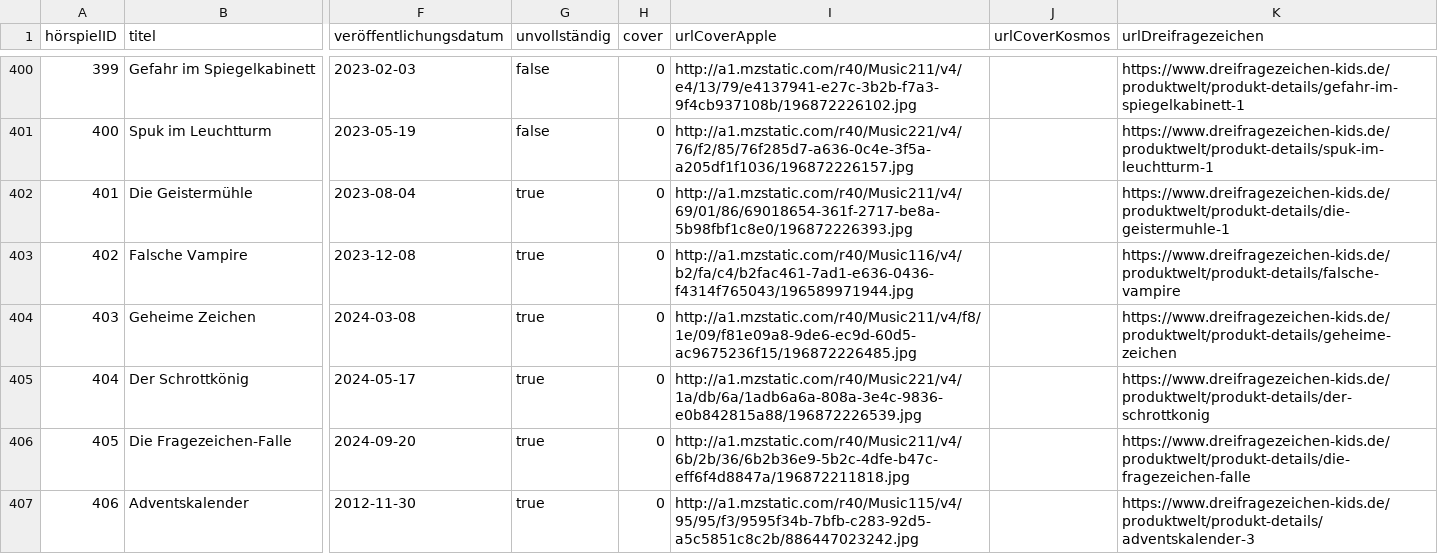
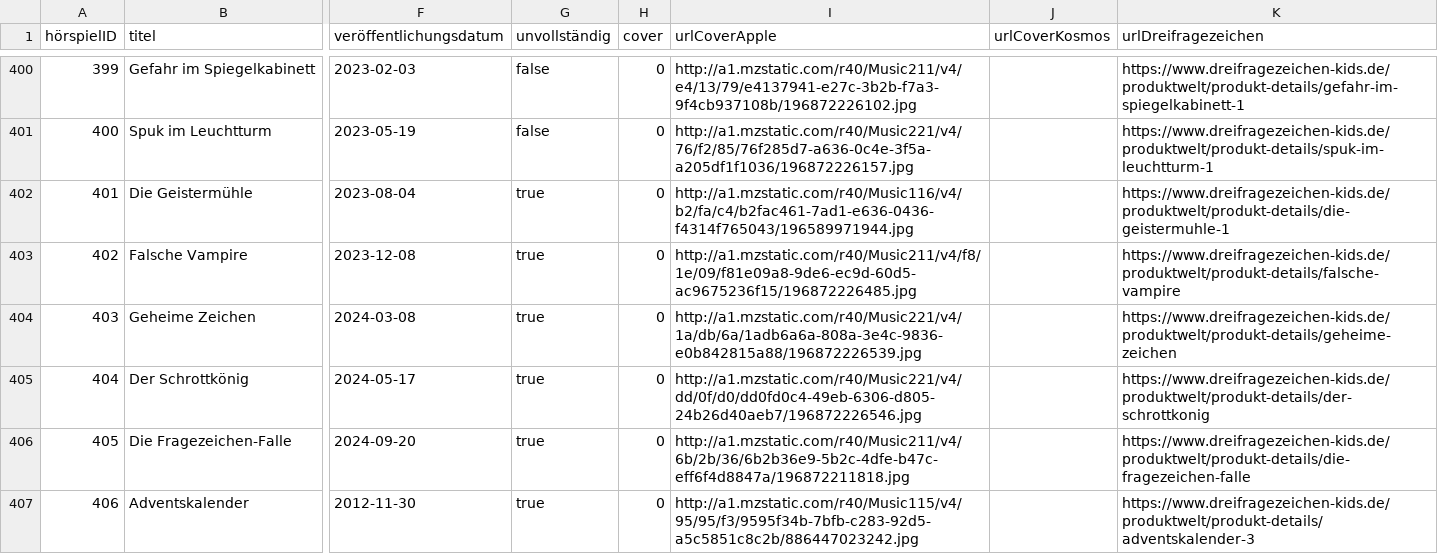
Before and after one commit to YourMJK/dreimetadaten, a TSV file: metadata/tsv/hörspiel.tsv, drawn as a sheet; only a part is shown, gaps mark what is left out; the diff names each change by its address in the sheet, - before the commit and + after, or states it on an @@ line.

Commit message:
Fixed iTunes cover URLs for Kids 93–96 (#83)

```diff
--- a/metadata/tsv/hörspiel.tsv
+++ b/metadata/tsv/hörspiel.tsv
-I402 (urlCoverApple): http://a1.mzstatic.com/r40/Music211/v4/69/01/86/69018654-361f-2717-be8a-5b98fbf1c8e0/196872226393.jpg
+I402 (urlCoverApple): http://a1.mzstatic.com/r40/Music116/v4/b2/fa/c4/b2fac461-7ad1-e636-0436-f4314f765043/196589971944.jpg
-I403 (urlCoverApple): http://a1.mzstatic.com/r40/Music116/v4/b2/fa/c4/b2fac461-7ad1-e636-0436-f4314f765043/196589971944.jpg
+I403 (urlCoverApple): http://a1.mzstatic.com/r40/Music211/v4/f8/1e/09/f81e09a8-9de6-ec9d-60d5-ac9675236f15/196872226485.jpg
-I404 (urlCoverApple): http://a1.mzstatic.com/r40/Music211/v4/f8/1e/09/f81e09a8-9de6-ec9d-60d5-ac9675236f15/196872226485.jpg
+I404 (urlCoverApple): http://a1.mzstatic.com/r40/Music221/v4/1a/db/6a/1adb6a6a-808a-3e4c-9836-e0b842815a88/196872226539.jpg
-I405 (urlCoverApple): http://a1.mzstatic.com/r40/Music221/v4/1a/db/6a/1adb6a6a-808a-3e4c-9836-e0b842815a88/196872226539.jpg
+I405 (urlCoverApple): http://a1.mzstatic.com/r40/Music221/v4/dd/0f/d0/dd0fd0c4-49eb-6306-d805-24b26d40aeb7/196872226546.jpg
```
Also changed, not shown: 19 other files.
